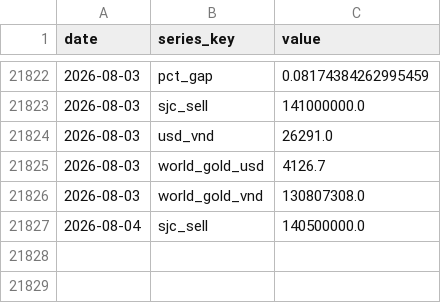
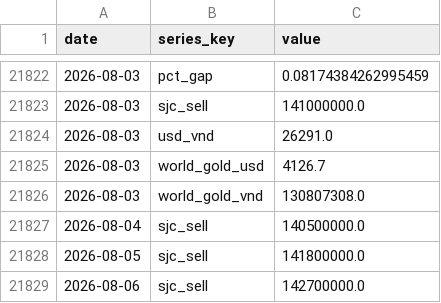
Before and after one commit to BrosPartners/liquidity-crawler, a CSV file: data/gold_history.csv, drawn as a sheet; only a part is shown, gaps mark what is left out.

```diff
--- a/data/gold_history.csv
+++ b/data/gold_history.csv
@@ -21827 +21827,3 @@ date,series_key,value
 2026-08-04,sjc_sell,140500000.0
+2026-08-05,sjc_sell,141800000.0
+2026-08-06,sjc_sell,142700000.0
```
Also changed, not shown: 2 other files.
